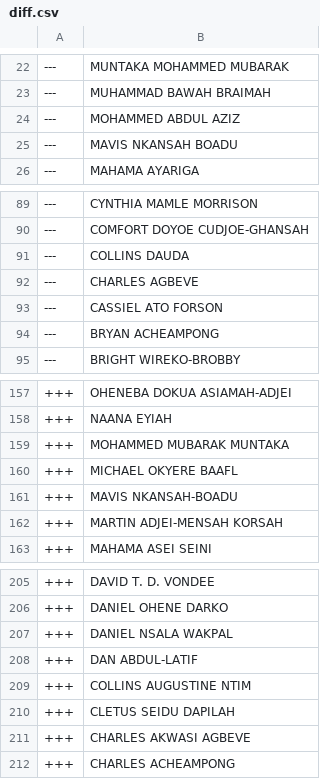
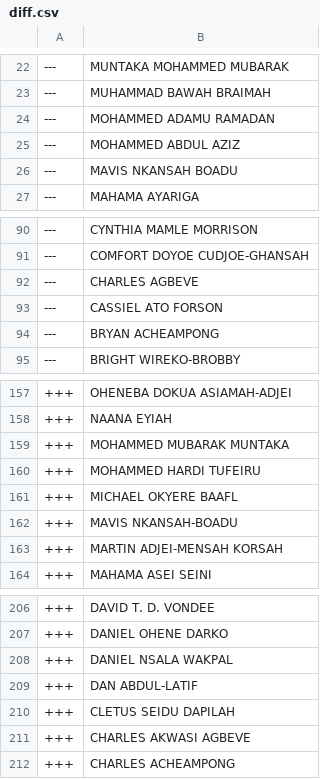
Before and after one commit to every-politician-scrapers/ghana-parliament, a CSV file: data/diff.csv, drawn as a sheet; only a part is shown, gaps mark what is left out; removed rows and columns are numbered as before the commit, all else as after; the diff names each change by its address in the sheet, - before the commit and + after, or states it on an @@ line.

```diff
--- a/data/diff.csv
+++ b/data/diff.csv
+row 24: --- | MOHAMMED ADAMU RAMADAN
-row 91: --- | COLLINS DAUDA
+row 160: +++ | MOHAMMED HARDI TUFEIRU
-row 209: +++ | COLLINS AUGUSTINE NTIM
```
Also changed, not shown: data/official.csv.
